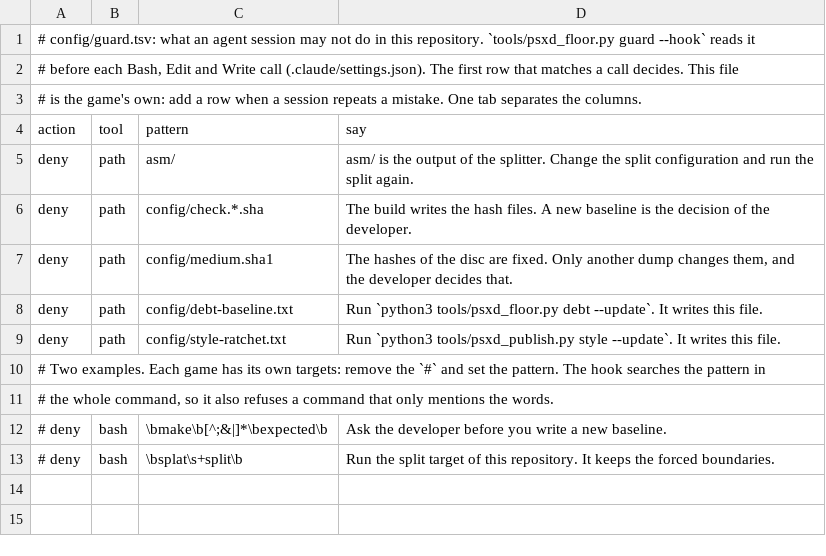
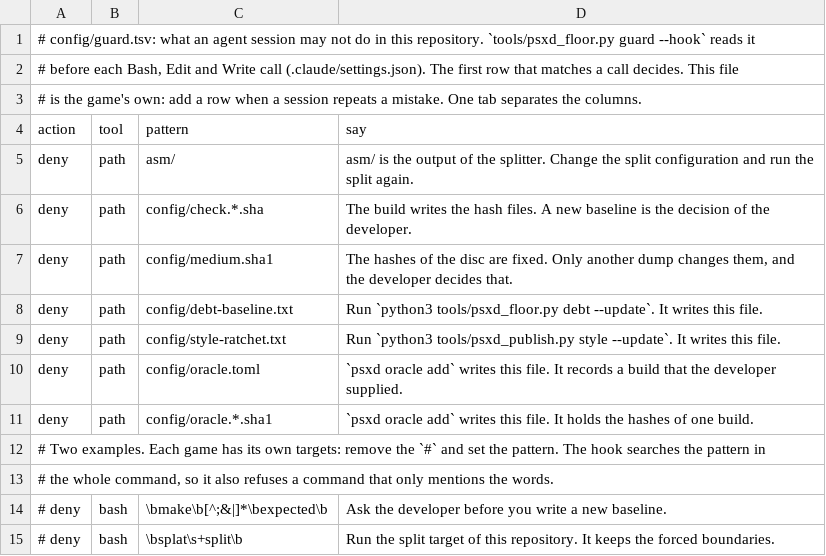
Before and after one commit to anzaldoivan/psxdecomp, a TSV file: profiles/psx/guard.tsv, drawn as a sheet.

Commit message:
The firewall for a symbol dump: the gate's symdump check refuses a tracked text file with 64 lines in a row of a PsyQ symbol dump or of a link map's name table, the debug block gains the .PDB and .DBG globs (a block of two lines gains the two it lacks), the guard refuses an edit of the builds' record, and the rule is proposed to the kit (K35)

```diff
--- a/profiles/psx/guard.tsv
+++ b/profiles/psx/guard.tsv
@@ -9,2 +9,4 @@ deny	path	config/debt-baseline.txt	Run `python3 tools/psxd_floor.py debt --updat
 deny	path	config/style-ratchet.txt	Run `python3 tools/psxd_publish.py style --update`. It writes this file.
+deny	path	config/oracle.toml	`psxd oracle add` writes this file. It records a build that the developer supplied.
+deny	path	config/oracle.*.sha1	`psxd oracle add` writes this file. It holds the hashes of one build.
 # Two examples. Each game has its own targets: remove the `#` and set the pattern. The hook searches the pattern in
```
Also changed, not shown: 4 other files.
